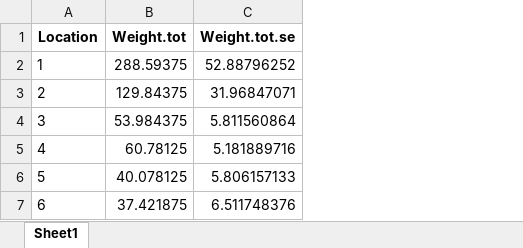
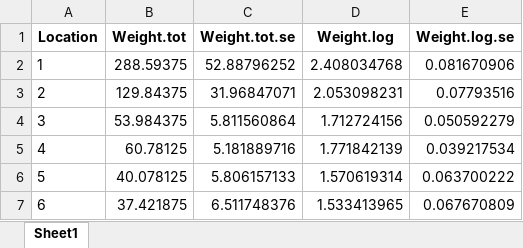
Before and after one commit to ewoutknoester/HerbivoryGrazing, an Excel workbook: Correlation data/Correlations_Fouling.xlsx, sheet Sheet1, drawn as a sheet; values as stored, in another font and other column widths than the file's, no borders; the diff names each change by its address in the sheet, - before the commit and + after, or states it on an @@ line.

```diff
--- a/Correlation data/Correlations_Fouling.xlsx (sheet Sheet1)
+++ b/Correlation data/Correlations_Fouling.xlsx (sheet Sheet1)
+column D (Weight.log), rows 2-7: 2.408034768 | 2.053098231 | 1.712724156 | 1.771842139 | 1.570619314 | 1.533413965
+column E (Weight.log.se), rows 2-7: 0.081670906 | 0.07793516 | 0.050592279 | 0.039217534 | 0.063700222 | 0.067670809
```
Also changed, not shown: Coral growth_Herbivory grazing.xlsx, Correlation data/Correlations_Coral.xlsx, 15 other files.
